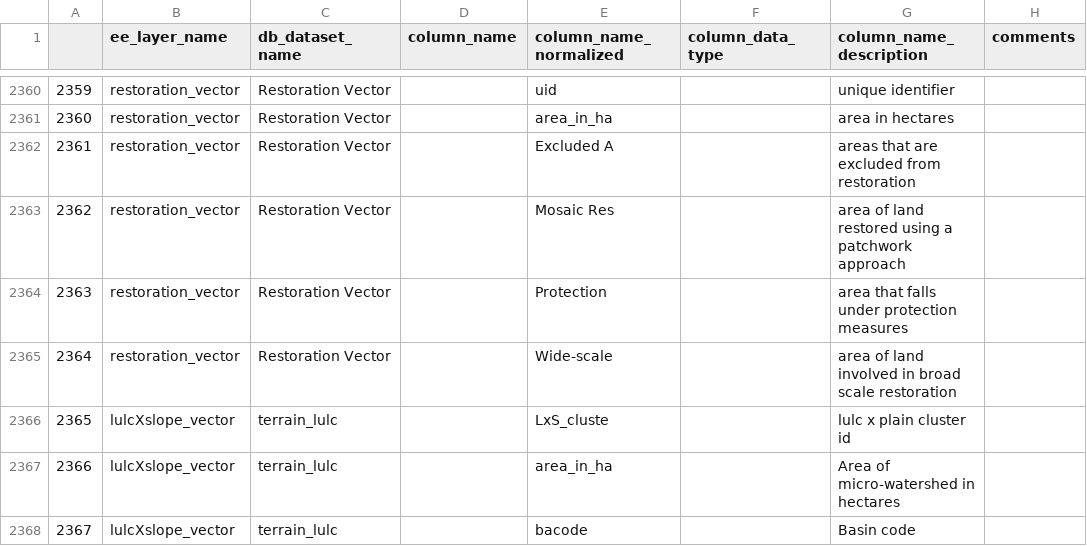
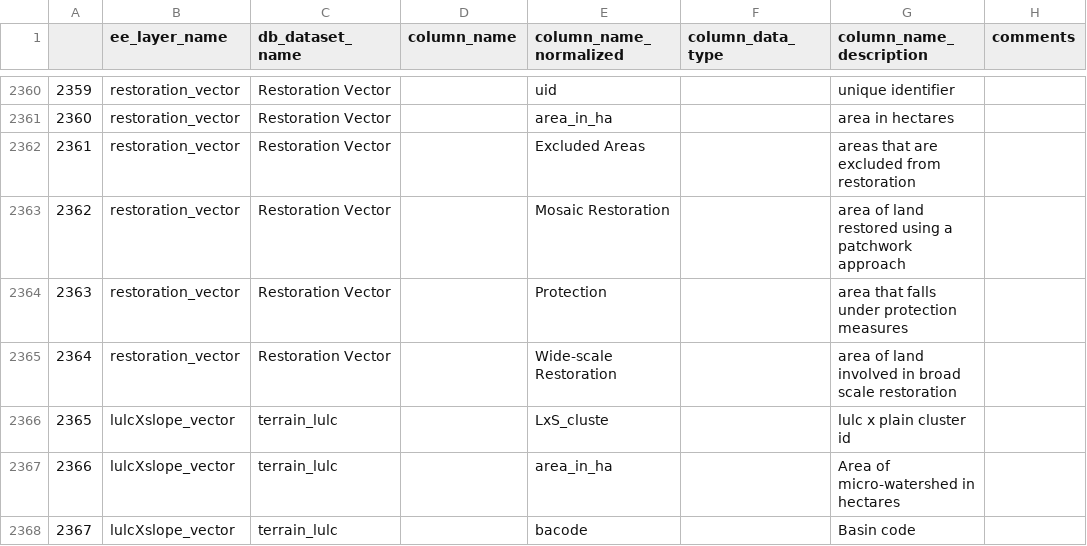
Before and after one commit to core-stack-org/layers_metadata, a CSV file: vector_column_descriptions.csv, drawn as a sheet; only a part is shown, gaps mark what is left out; the diff names each change by its address in the sheet, - before the commit and + after, or states it on an @@ line.

Commit message:
updated csvs with layer and column descs

```diff
--- a/vector_column_descriptions.csv
+++ b/vector_column_descriptions.csv
-E2362 (column_name_normalized): Excluded A
+E2362 (column_name_normalized): Excluded Areas
-E2363 (column_name_normalized): Mosaic Res
+E2363 (column_name_normalized): Mosaic Restoration
-E2365 (column_name_normalized): Wide-scale
+E2365 (column_name_normalized): Wide-scale Restoration
```
Also changed, not shown: layer_mapping.csv.
